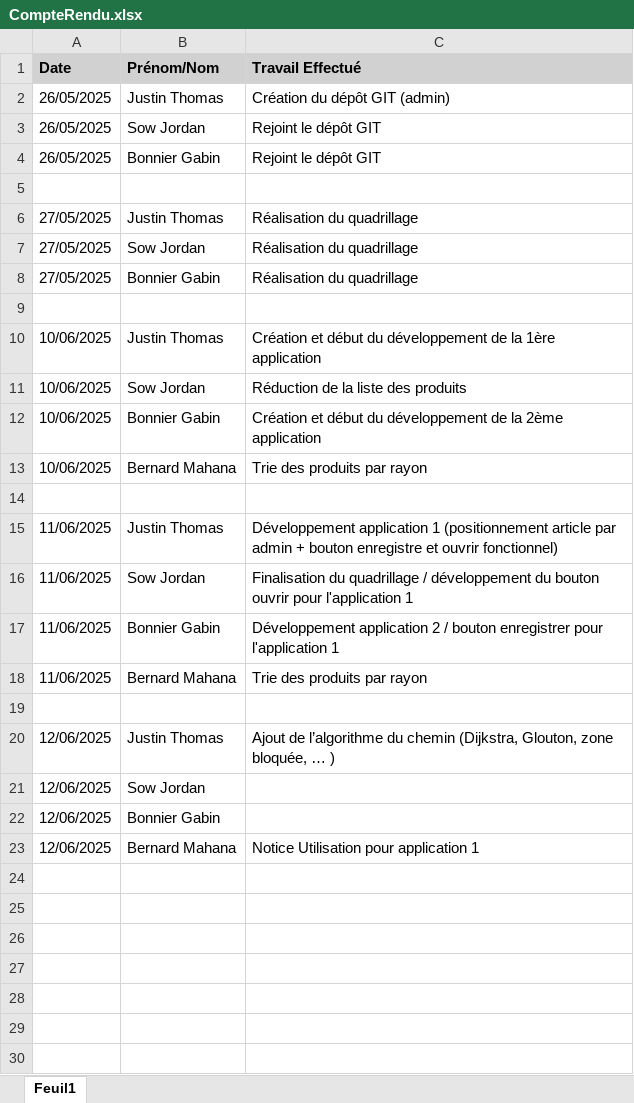
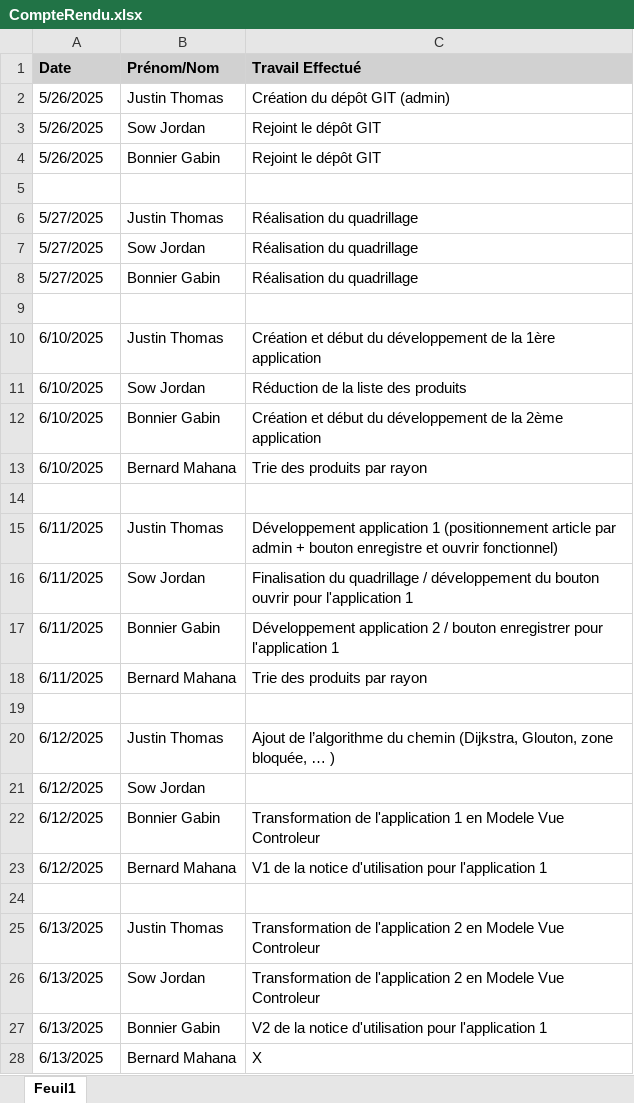
Before and after one commit to justinthomas22/SAE_AlgoGraphe, an Excel workbook: CompteRendu.xlsx, sheet Feuil1, drawn as a sheet; values as stored, in another font and other column widths than the file's, no borders; the diff names each change by its address in the sheet, - before the commit and + after, or states it on an @@ line.

Commit message:
Ajout des tâches effectué

```diff
--- a/CompteRendu.xlsx (sheet Feuil1)
+++ b/CompteRendu.xlsx (sheet Feuil1)
-A2:A4 (Date): 26/05/2025
+A2:A4 (Date): 5/26/2025
-A6:A8 (Date): 27/05/2025
+A6:A8 (Date): 5/27/2025
-A10:A13 (Date): 10/06/2025
+A10:A13 (Date): 6/10/2025
-A15:A18 (Date): 11/06/2025
+A15:A18 (Date): 6/11/2025
-A20:A23 (Date): 12/06/2025
+A20:A23 (Date): 6/12/2025
-C22 (Travail Effectué): (empty)
+C22 (Travail Effectué): Transformation de l'application 1 en Modele Vue Controleur
-C23 (Travail Effectué): Notice Utilisation pour application 1
+C23 (Travail Effectué): V1 de la notice d'utilisation pour l'application 1
+row 24: (empty)
+row 25: 6/13/2025 | Justin Thomas | Transformation de l'application 2 en Modele Vue Controleur
+row 26: 6/13/2025 | Sow Jordan | Transformation de l'application 2 en Modele Vue Controleur
+row 27: 6/13/2025 | Bonnier Gabin | V2 de la notice d'utilisation pour l'application 1
+row 28: 6/13/2025 | Bernard Mahana | X
```
